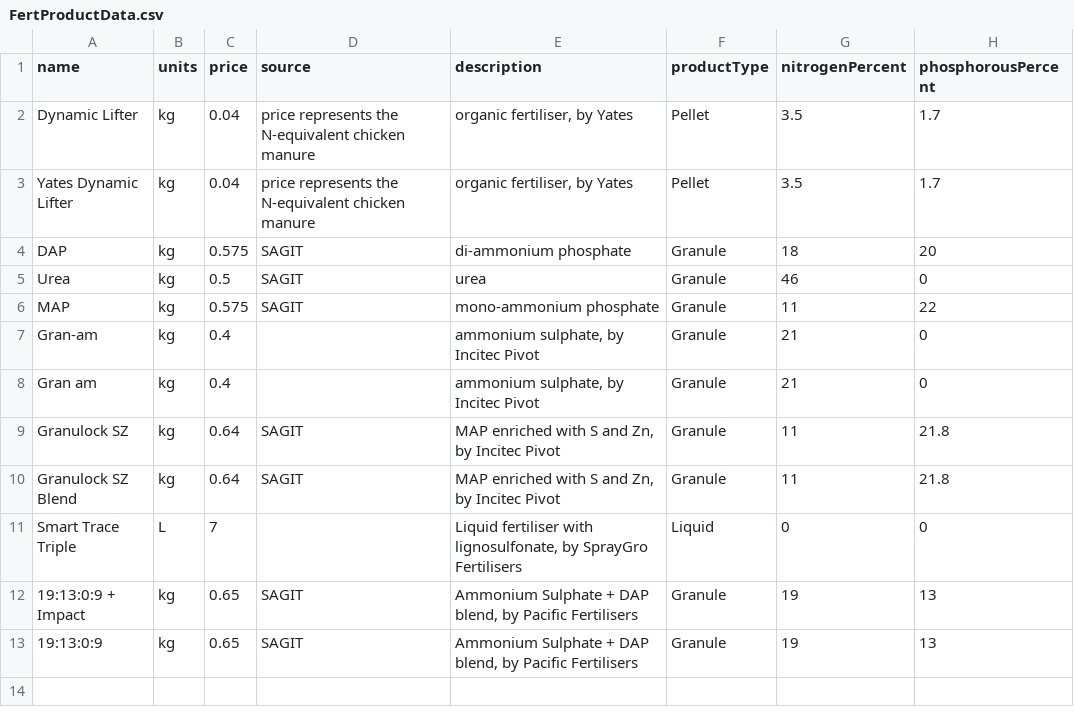
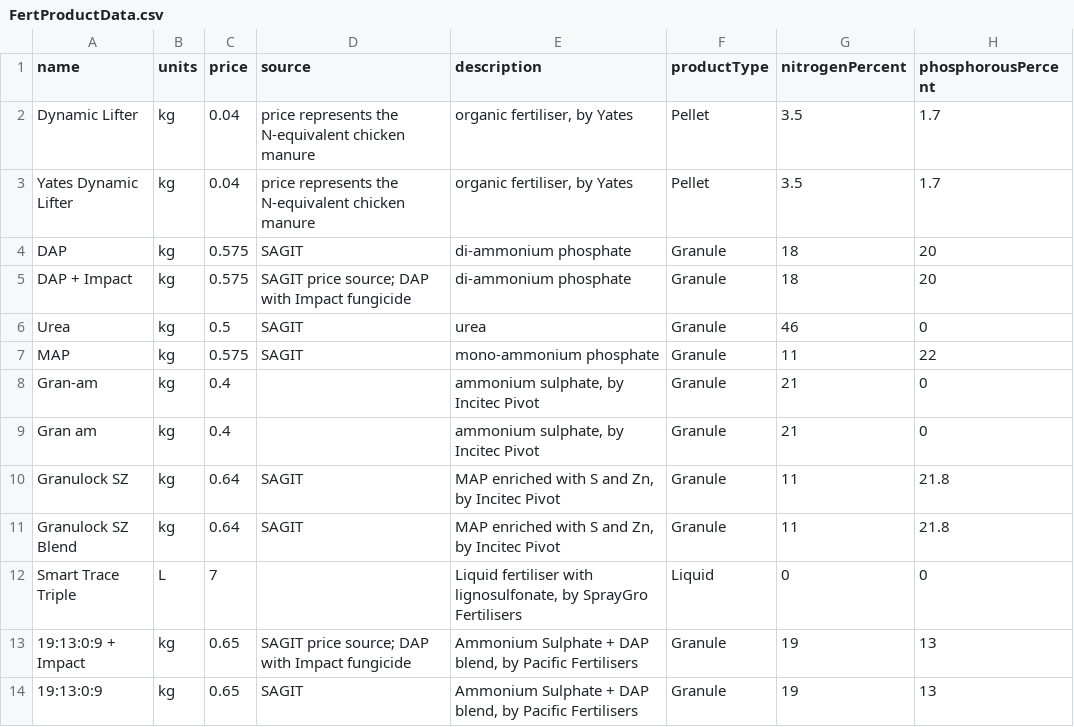
Before and after one commit to daniel-gregg/grdc-sgr-trials, a CSV file: data/reference_data/FertProductData.csv, drawn as a sheet.

```diff
--- a/data/reference_data/FertProductData.csv
+++ b/data/reference_data/FertProductData.csv
@@ -4,2 +4,3 @@ Yates Dynamic Lifter,kg,0.04,price represents the N-equivalent chicken manure,"o
 DAP,kg,0.575,SAGIT,di-ammonium phosphate,Granule,18,20
+DAP + Impact,kg,0.575,SAGIT price source; DAP with Impact fungicide,di-ammonium phosphate,Granule,18,20
 Urea,kg,0.5,SAGIT,urea,Granule,46,0
@@ -11,3 +12,3 @@ Granulock SZ Blend,kg,0.64,SAGIT,"MAP enriched with S and Zn, by Incitec Pivot",
 Smart Trace Triple,L,7,,"Liquid fertiliser with lignosulfonate, by SprayGro Fertilisers",Liquid,0,0
-19:13:0:9 + Impact,kg,0.65,SAGIT,"Ammonium Sulphate + DAP blend, by Pacific Fertilisers",Granule,19,13
+19:13:0:9 + Impact,kg,0.65,SAGIT price source; DAP with Impact fungicide,"Ammonium Sulphate + DAP blend, by Pacific Fertilisers",Granule,19,13
 19:13:0:9,kg,0.65,SAGIT,"Ammonium Sulphate + DAP blend, by Pacific Fertilisers",Granule,19,13
```
Also changed, not shown: data/reference_data/FungProductData.csv, data/reference_data/HerbProductData.csv, 33 other files.
